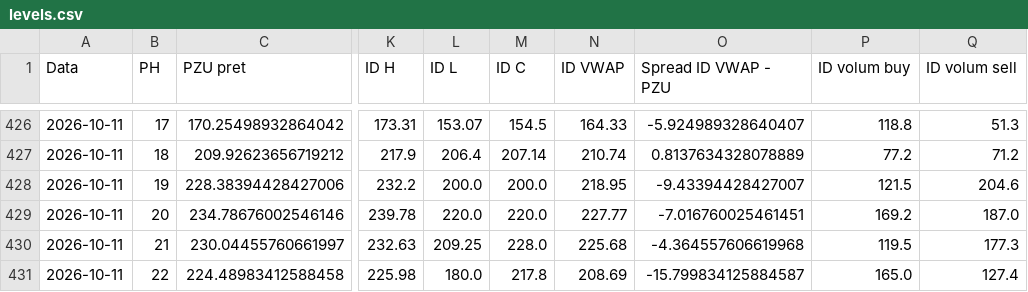
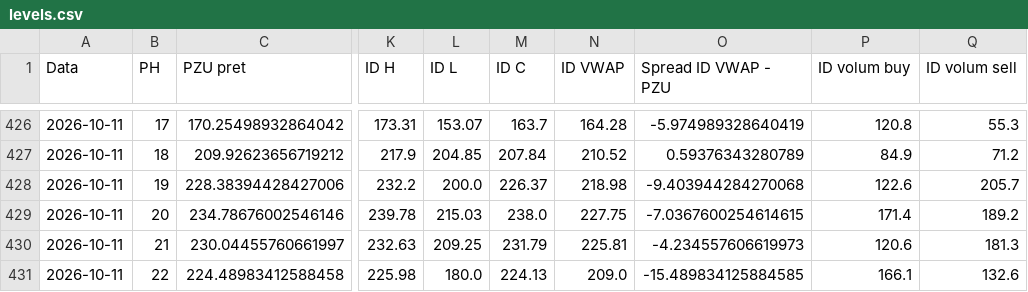
Before and after one commit to MBK-Power-Energy/Intelisen, a CSV file: data/levels.csv, drawn as a sheet; only a part is shown, gaps mark what is left out; the diff covers the shown part only; the diff names each change by its address in the sheet, - before the commit and + after, or states it on an @@ line.

```diff
--- a/data/levels.csv
+++ b/data/levels.csv
-M426 (ID C): 154.5
+M426 (ID C): 163.7
-N426 (ID VWAP): 164.33
+N426 (ID VWAP): 164.28
-O426 (Spread ID VWAP - PZU): -5.924989328640407
+O426 (Spread ID VWAP - PZU): -5.974989328640419
-P426 (ID volum buy): 118.8
+P426 (ID volum buy): 120.8
-Q426 (ID volum sell): 51.3
+Q426 (ID volum sell): 55.3
-L427 (ID L): 206.4
+L427 (ID L): 204.85
-M427 (ID C): 207.14
+M427 (ID C): 207.84
-N427 (ID VWAP): 210.74
+N427 (ID VWAP): 210.52
-O427 (Spread ID VWAP - PZU): 0.8137634328078889
+O427 (Spread ID VWAP - PZU): 0.59376343280789
-P427 (ID volum buy): 77.2
+P427 (ID volum buy): 84.9
-M428 (ID C): 200.0
+M428 (ID C): 226.37
-N428 (ID VWAP): 218.95
+N428 (ID VWAP): 218.98
-O428 (Spread ID VWAP - PZU): -9.43394428427007
+O428 (Spread ID VWAP - PZU): -9.403944284270068
-P428 (ID volum buy): 121.5
+P428 (ID volum buy): 122.6
-Q428 (ID volum sell): 204.6
+Q428 (ID volum sell): 205.7
-L429 (ID L): 220.0
+L429 (ID L): 215.03
-M429 (ID C): 220.0
+M429 (ID C): 238.0
-N429 (ID VWAP): 227.77
+N429 (ID VWAP): 227.75
-O429 (Spread ID VWAP - PZU): -7.016760025461451
+O429 (Spread ID VWAP - PZU): -7.0367600254614615
-P429 (ID volum buy): 169.2
+P429 (ID volum buy): 171.4
-Q429 (ID volum sell): 187.0
+Q429 (ID volum sell): 189.2
-M430 (ID C): 228.0
+M430 (ID C): 231.79
-N430 (ID VWAP): 225.68
+N430 (ID VWAP): 225.81
-O430 (Spread ID VWAP - PZU): -4.364557606619968
+O430 (Spread ID VWAP - PZU): -4.234557606619973
-P430 (ID volum buy): 119.5
+P430 (ID volum buy): 120.6
-Q430 (ID volum sell): 177.3
+Q430 (ID volum sell): 181.3
-M431 (ID C): 217.8
+M431 (ID C): 224.13
-N431 (ID VWAP): 208.69
+N431 (ID VWAP): 209.0
-O431 (Spread ID VWAP - PZU): -15.799834125884587
+O431 (Spread ID VWAP - PZU): -15.489834125884585
-P431 (ID volum buy): 165.0
+P431 (ID volum buy): 166.1
-Q431 (ID volum sell): 127.4
+Q431 (ID volum sell): 132.6
```
Also changed, not shown: 40 edited cells elsewhere in this file, data/contracts.csv, 3 other files.
